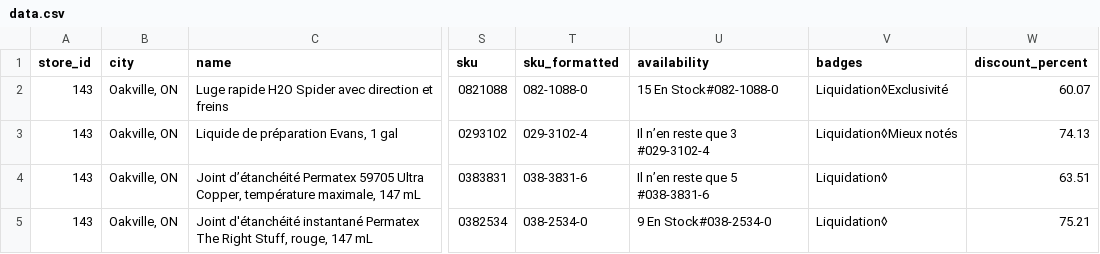
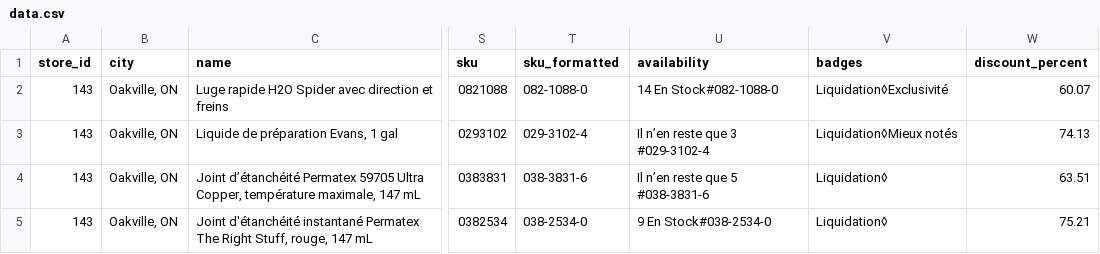
Before and after one commit to Olivier-cousineau/Econo-econo111, a CSV file: outputs/canadiantire/143-oakville-on/data.csv, drawn as a sheet; only a part is shown, gaps mark what is left out; the diff names each change by its address in the sheet, - before the commit and + after, or states it on an @@ line.

```diff
--- a/outputs/canadiantire/143-oakville-on/data.csv
+++ b/outputs/canadiantire/143-oakville-on/data.csv
-U2 (availability): 15 En Stock#082-1088-0
+U2 (availability): 14 En Stock#082-1088-0
```
Also changed, not shown: 9 other files.
